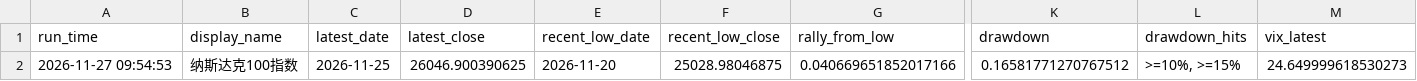
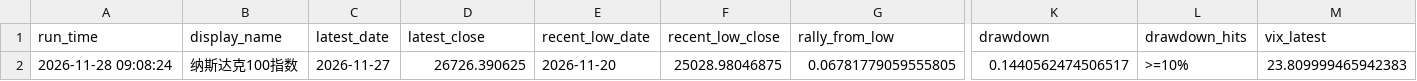
Before and after one commit to Sara4403/nasdaq_vix_daily_monitor, a CSV file: nasdaq_vix_monitor_summary.csv, drawn as a sheet; only a part is shown, gaps mark what is left out; the diff names each change by its address in the sheet, - before the commit and + after, or states it on an @@ line.

```diff
--- a/nasdaq_vix_monitor_summary.csv
+++ b/nasdaq_vix_monitor_summary.csv
-A2 (run_time): 2026-11-27 09:54:53
+A2 (run_time): 2026-11-28 09:08:24
-C2 (latest_date): 2026-11-25
+C2 (latest_date): 2026-11-27
-D2 (latest_close): 26046.900390625
+D2 (latest_close): 26726.390625
-G2 (rally_from_low): 0.040669651852017166
+G2 (rally_from_low): 0.06781779059555805
-K2 (drawdown): 0.16581771270767512
+K2 (drawdown): 0.1440562474506517
-L2 (drawdown_hits): >=10%, >=15%
+L2 (drawdown_hits): >=10%
-M2 (vix_latest): 24.649999618530273
+M2 (vix_latest): 23.809999465942383
```
Also changed, not shown: nasdaq_vix_daily_data.csv, 1 other file.
